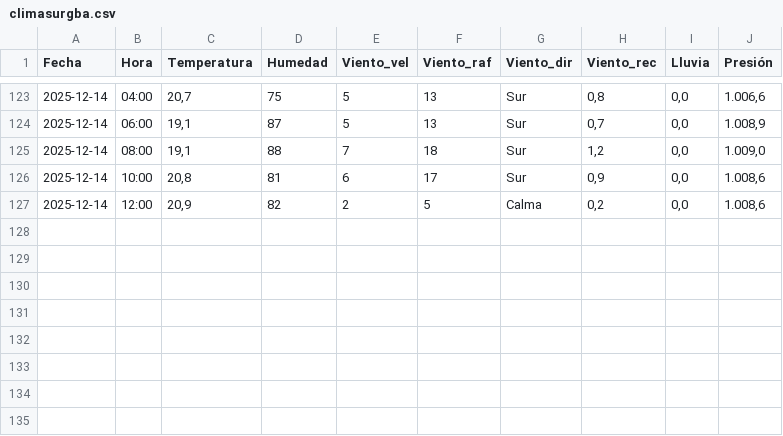
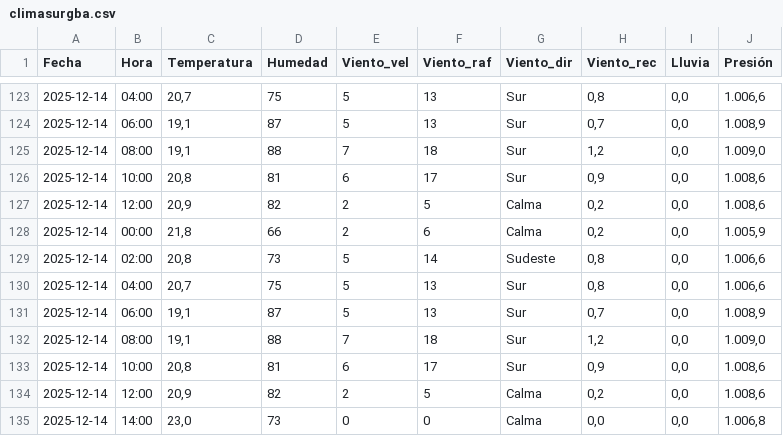
Before and after one commit to val281296-netizen/Clima, a CSV file: climasurgba.csv, drawn as a sheet; only a part is shown, gaps mark what is left out.

```diff
--- a/climasurgba.csv
+++ b/climasurgba.csv
@@ -127 +127,9 @@ Fecha,Hora,Temperatura,Humedad,Viento_vel,Viento_raf,Viento_dir,Viento_rec,Lluvi
 2025-12-14,12:00,"20,9",82,2,5,Calma,"0,2","0,0","1.008,6"
+2025-12-14,00:00,"21,8",66,2,6,Calma,"0,2","0,0","1.005,9"
+2025-12-14,02:00,"20,8",73,5,14,Sudeste,"0,8","0,0","1.006,6"
+2025-12-14,04:00,"20,7",75,5,13,Sur,"0,8","0,0","1.006,6"
+2025-12-14,06:00,"19,1",87,5,13,Sur,"0,7","0,0","1.008,9"
+2025-12-14,08:00,"19,1",88,7,18,Sur,"1,2","0,0","1.009,0"
+2025-12-14,10:00,"20,8",81,6,17,Sur,"0,9","0,0","1.008,6"
+2025-12-14,12:00,"20,9",82,2,5,Calma,"0,2","0,0","1.008,6"
+2025-12-14,14:00,"23,0",73,0,0,Calma,"0,0","0,0","1.006,8"
```
